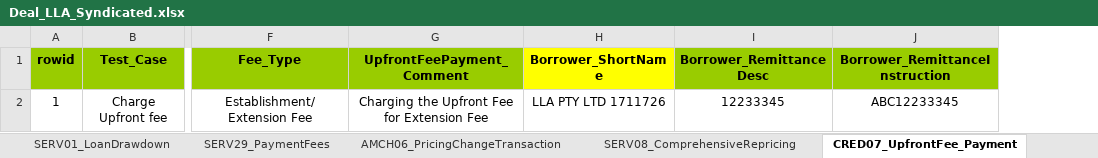
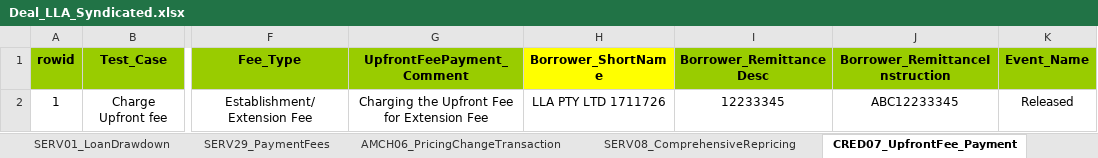
Before and after one commit to shirleenhong/automation-loan-application-cba, an Excel workbook: DataSet/NewUATDeals_DataSet/Deal_LLA_Syndicated.xlsx, sheet CRED07_UpfrontFee_Payment, drawn as a sheet; only a part is shown, gaps mark what is left out; values as stored, in another font and other column widths than the file's, no borders; the diff names each change by its address in the sheet, - before the commit and + after, or states it on an @@ line.

```diff
--- a/DataSet/NewUATDeals_DataSet/Deal_LLA_Syndicated.xlsx (sheet CRED07_UpfrontFee_Payment)
+++ b/DataSet/NewUATDeals_DataSet/Deal_LLA_Syndicated.xlsx (sheet CRED07_UpfrontFee_Payment)
+column K (Event_Name), row 2: Released
```
Also changed, not shown: 2 other files.
